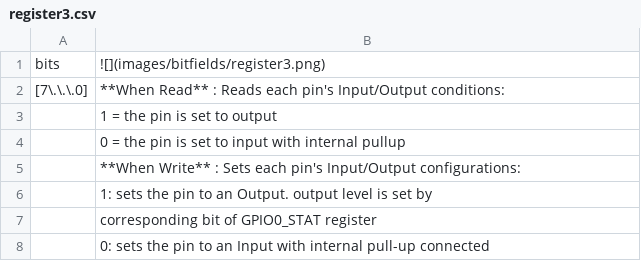
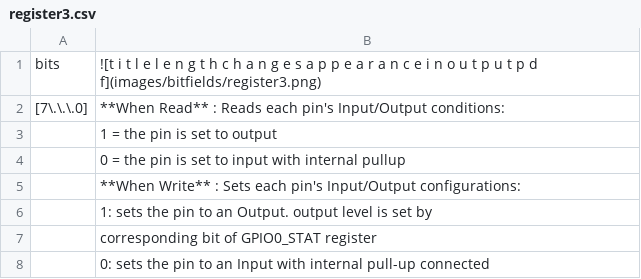
Before and after one commit to K4zuki/tinyI2C, a CSV file: doc/data/register3.csv, drawn as a sheet.

```diff
--- a/doc/data/register3.csv
+++ b/doc/data/register3.csv
@@ -1,2 +1,2 @@
-bits,![](images/bitfields/register3.png)
+bits,![t i t l e l e n g t h c h a n g e s a p p e a r a n c e i n o u t p u t p d f](images/bitfields/register3.png)
  [7\.\.\.0] ,**When Read** : Reads each pin's Input/Output conditions:
```
Also changed, not shown: doc/data/register1.csv, doc/data/register2.csv, 4 other files.
